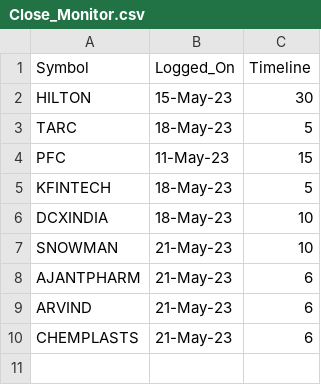
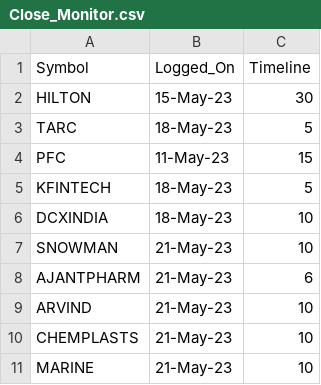
Before and after one commit to vishaln90/public_rep, a CSV file: Close_Monitor.csv, drawn as a sheet.

Commit message:
Update Close_Monitor.csv

```diff
--- a/Close_Monitor.csv
+++ b/Close_Monitor.csv
@@ -8,3 +8,4 @@ SNOWMAN,21-May-23,10
 AJANTPHARM,21-May-23,6
-ARVIND,21-May-23,6
-CHEMPLASTS,21-May-23,6
+ARVIND,21-May-23,10
+CHEMPLASTS,21-May-23,10
+MARINE,21-May-23,10
```
